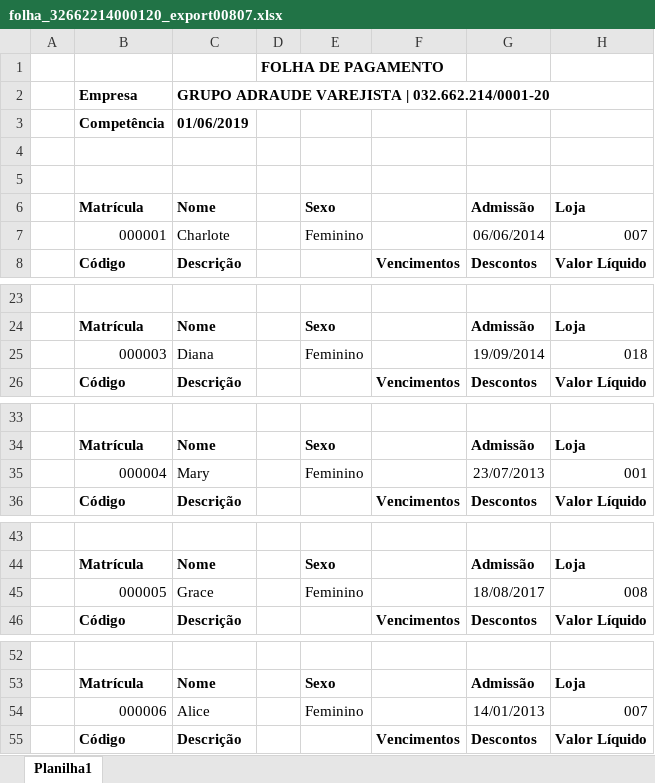
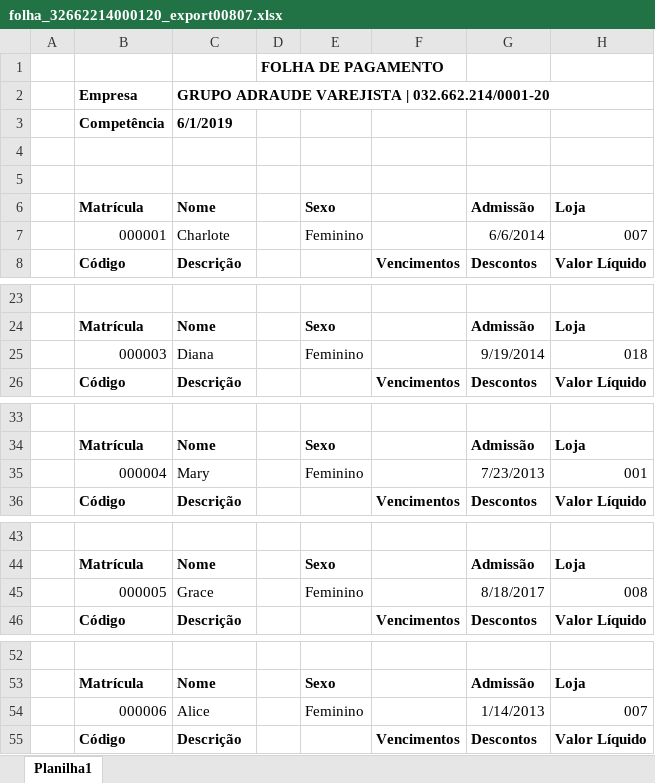
Before and after one commit to CaioPantoja/TestePowerBI, an Excel workbook: CASES/Tratamento e combinação da folha de pagamento/baseFolha/folha_32662214000120_export00807.xlsx, sheet Planilha1, drawn as a sheet; only a part is shown, gaps mark what is left out; values as stored, in another font and other column widths than the file's, no borders; the diff covers the shown part only; the diff names each change by its address in the sheet, - before the commit and + after, or states it on an @@ line.

Commit message:
pbix para o tratamento

```diff
--- a/CASES/Tratamento e combinação da folha de pagamento/baseFolha/folha_32662214000120_export00807.xlsx (sheet Planilha1)
+++ b/CASES/Tratamento e combinação da folha de pagamento/baseFolha/folha_32662214000120_export00807.xlsx (sheet Planilha1)
-C3: 01/06/2019
+C3: 6/1/2019
-G7: 06/06/2014
+G7: 6/6/2014
-G25: 19/09/2014
+G25: 9/19/2014
-G35: 23/07/2013
+G35: 7/23/2013
-G45: 18/08/2017
+G45: 8/18/2017
-G54: 14/01/2013
+G54: 1/14/2013
```
Also changed, not shown: 143 edited cells elsewhere in this sheet, 1 other file.
